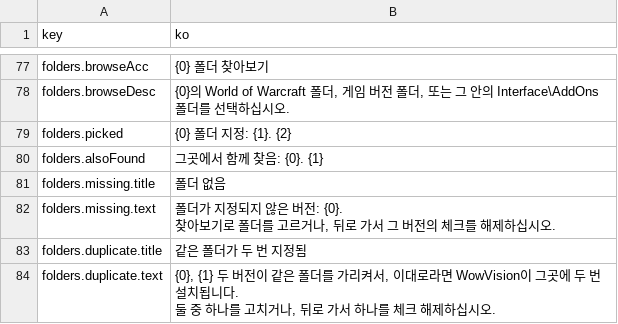
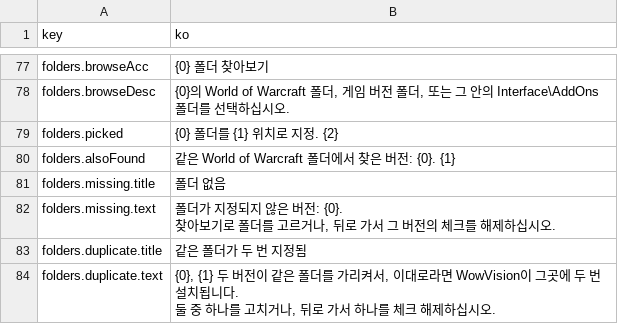
Before and after one commit to dnz3d4c/wowwork, a TSV file: reviews/2026-11-05-installer/ko.tsv, drawn as a sheet; only a part is shown, gaps mark what is left out.

```diff
--- a/reviews/2026-11-05-installer/ko.tsv
+++ b/reviews/2026-11-05-installer/ko.tsv
@@ -93,4 +93,4 @@ folders.browseAcc	{0} 폴더 찾아보기
 folders.browseDesc	{0}의 World of Warcraft 폴더, 게임 버전 폴더, 또는 그 안의 Interface\AddOns 폴더를 선택하십시오.
-folders.picked	{0} 폴더 지정: {1}. {2}
-folders.alsoFound	그곳에서 함께 찾음: {0}. {1}
+folders.picked	{0} 폴더를 {1} 위치로 지정. {2}
+folders.alsoFound	같은 World of Warcraft 폴더에서 찾은 버전: {0}. {1}
 folders.missing.title	폴더 없음
```
Also changed, not shown: docs/decisions.tsv, 16 other files.
